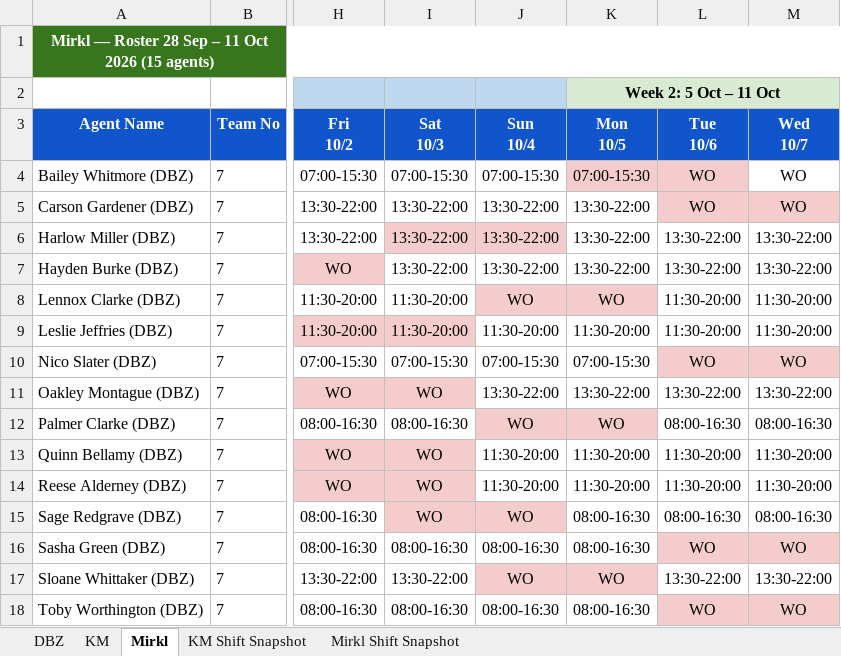
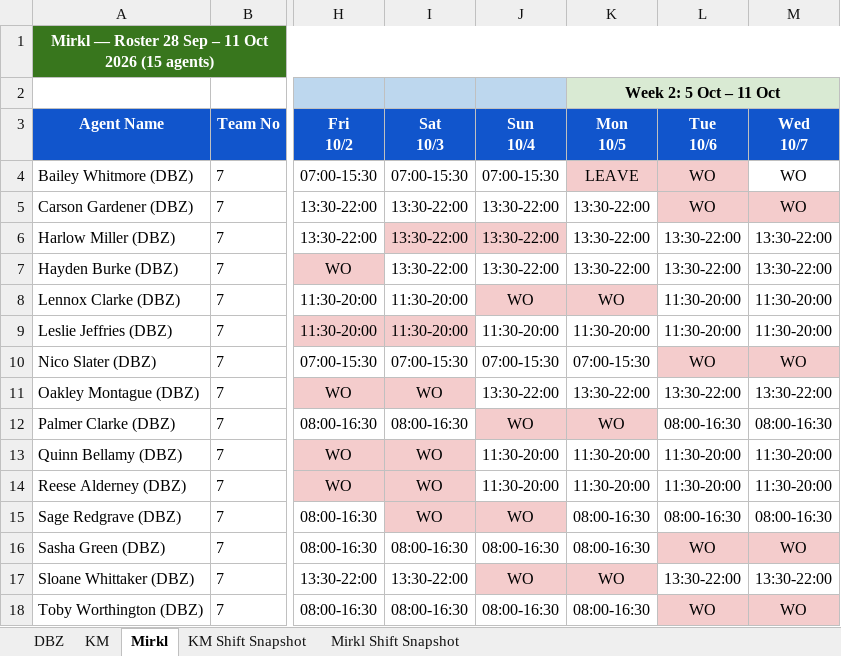
Before and after one commit to Anwarshaik565/EXV, an Excel workbook: 2026-09-28/Roster_Sep28_Oct11_Full.xlsx, sheet Mirkl, drawn as a sheet; only a part is shown, gaps mark what is left out; values as stored, in another font and other column widths than the file's, no borders; the diff names each change by its address in the sheet, - before the commit and + after, or states it on an @@ line.

Commit message:
Fix leave markers clobbered by rotation/redistribution: restored Marley Pritchard LEAVE (Thu-Sun 10/1-10/4), added missing LEAVE for Max Wilson (Sat-Sun 10/3-10/4) and Bailey Whitmore (Mon 10/5) where leave span exceeded 2-day WO capacity. All 17 leave requests now verified covered.

```diff
--- a/2026-09-28/Roster_Sep28_Oct11_Full.xlsx (sheet Mirkl)
+++ b/2026-09-28/Roster_Sep28_Oct11_Full.xlsx (sheet Mirkl)
-K4 (Mon 10/5): 07:00-15:30
+K4 (Mon 10/5): LEAVE
```
Also changed, not shown: sheet KM, sheet DBZ.
